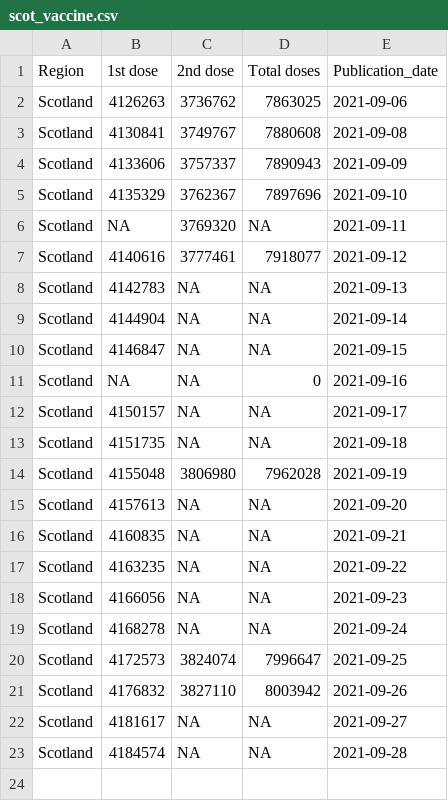
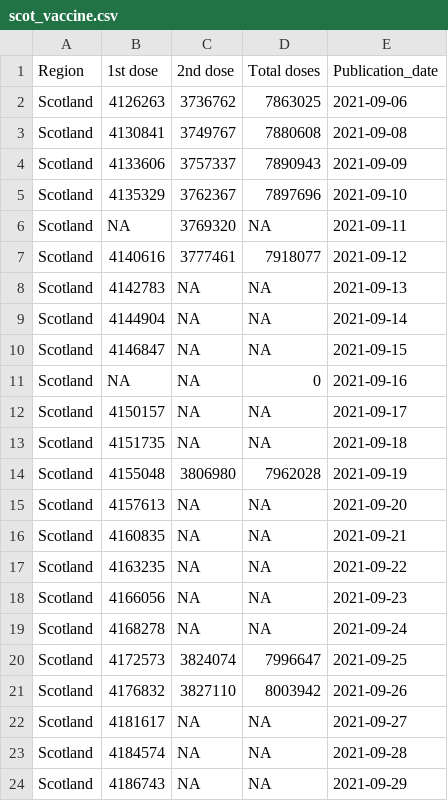
Before and after one commit to externality44/Automate-vaccine-briefing, a CSV file: data/scot_vaccine.csv, drawn as a sheet; the diff names each change by its address in the sheet, - before the commit and + after, or states it on an @@ line.

```diff
--- a/data/scot_vaccine.csv
+++ b/data/scot_vaccine.csv
+row 24: Scotland | 4186743 | NA | NA | 2021-09-29
```
Also changed, not shown: data/NI_vaccine.csv, data/eng_vaccine.csv, 1 other file.
